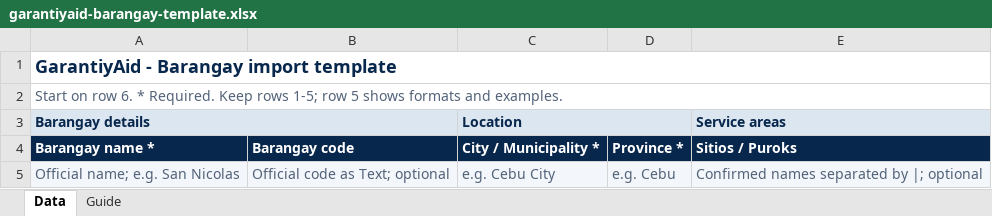
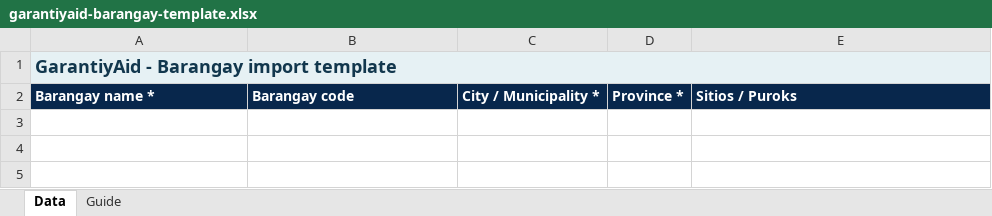
Before and after one commit to Bryllando/garantiyaid-frontend, an Excel workbook: public/import-templates/garantiyaid-barangay-template.xlsx, sheet Data, drawn as a sheet; values as stored, in another font and other column widths than the file's, no borders; conditional formats not drawn; the diff names each change by its address in the sheet, - before the commit and + after, or states it on an @@ line.

```diff
--- a/public/import-templates/garantiyaid-barangay-template.xlsx (sheet Data)
+++ b/public/import-templates/garantiyaid-barangay-template.xlsx (sheet Data)
-A1:E1 fill: none
+A1:E1 fill: #E6F1F4
-row 2: Start on row 6. * Required. Keep rows 1-5; row 5 shows formats and examples.
-row 3: Barangay details |  | Location |  | Service areas
-row 5: Official name; e.g. San Nicolas | Official code as Text; optional | e.g. Cebu City | e.g. Cebu | Confirmed names separated by |; optional
```
Also changed, not shown: sheet Guide, public/import-templates/garantiyaid-beneficiary-template.xlsx, public/import-templates/garantiyaid-program-template.xlsx, 11 other files.
